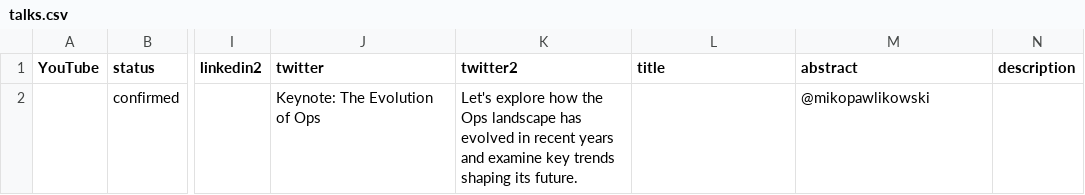
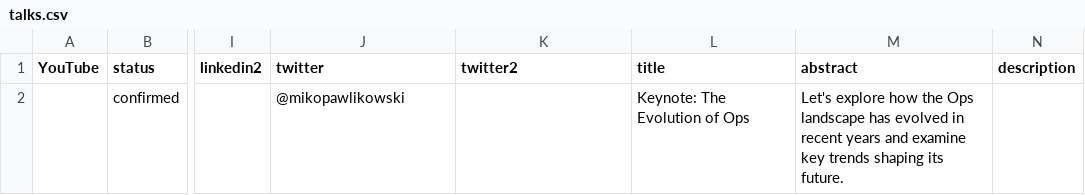
Before and after one commit to Prompt-Engineering-Conference/2025.promptengineering.rocks, a CSV file: 2025-amsterdam-q2/_db/talks.csv, drawn as a sheet; only a part is shown, gaps mark what is left out; the diff covers the shown part only; the diff names each change by its address in the sheet, - before the commit and + after, or states it on an @@ line.

Commit message:
Add files via upload

```diff
--- a/2025-amsterdam-q2/_db/talks.csv
+++ b/2025-amsterdam-q2/_db/talks.csv
-J2 (twitter): Keynote: The Evolution of Ops
+J2 (twitter): @mikopawlikowski
-K2 (twitter2): Let's explore how the Ops landscape has evolved in recent years and examine key trends shaping its future.
+K2 (twitter2): (empty)
-L2 (title): (empty)
+L2 (title): Keynote: The Evolution of Ops
-M2 (abstract): @mikopawlikowski
+M2 (abstract): Let's explore how the Ops landscape has evolved in recent years and examine key trends shaping its future.
```
Also changed, not shown: 2 added rows elsewhere in this file.
